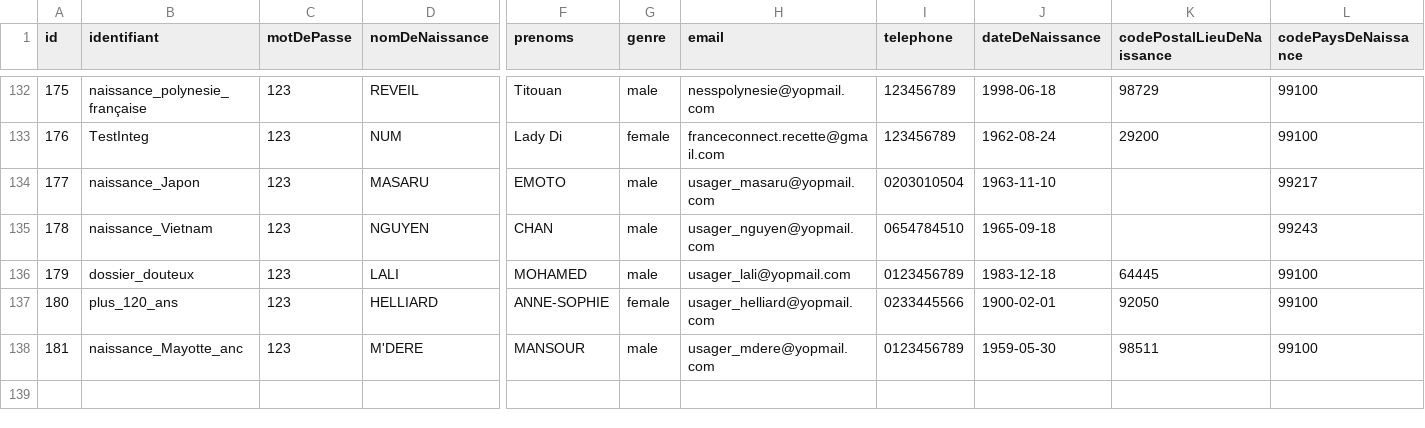
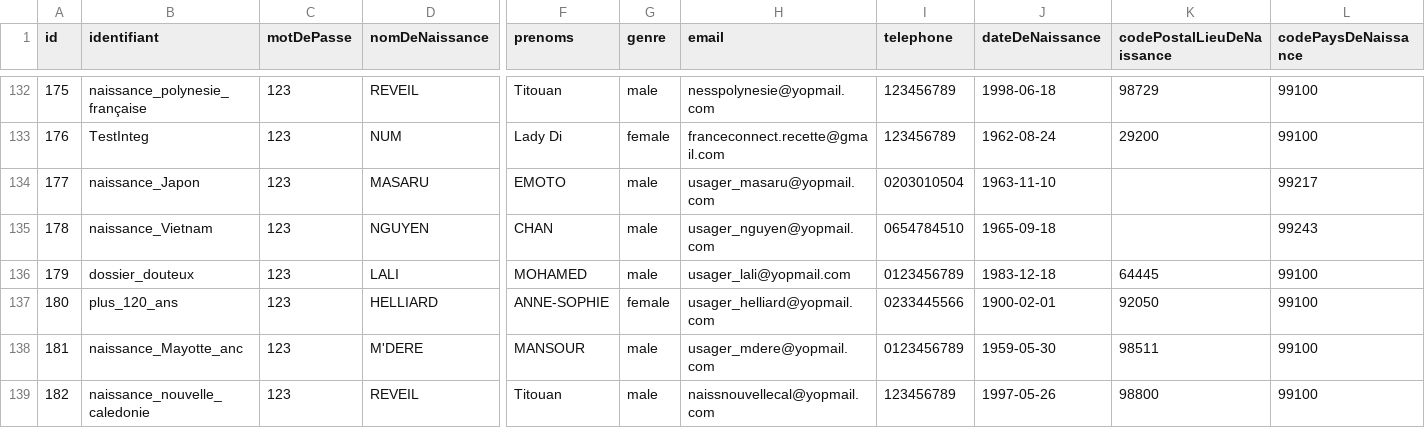
Before and after one commit to france-connect/identity-provider-example, a CSV file: database.csv, drawn as a sheet; only a part is shown, gaps mark what is left out; rows hold the shown columns only; the diff names each change by its address in the sheet, - before the commit and + after, or states it on an @@ line.

Commit message:
Update database.csv - Nouveau cas de naissance en Nouvelle calédonie pour le Casier Judiciaire National

```diff
--- a/database.csv
+++ b/database.csv
+row 139: 182 | naissance_nouvelle_caledonie | 123 | REVEIL | Titouan | male | naissnouvellecal@yopmail.com | 123456789 | 1997-05-26 | 98800 | 99100
```
